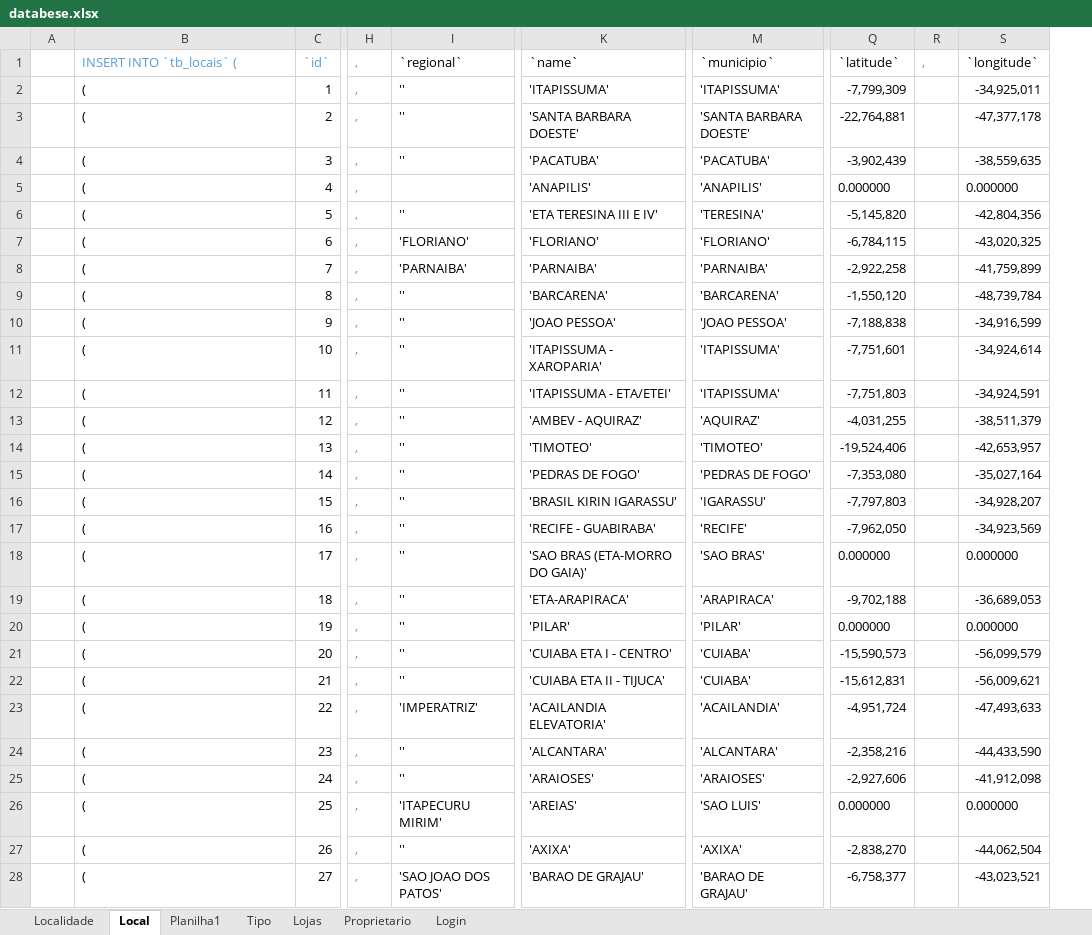
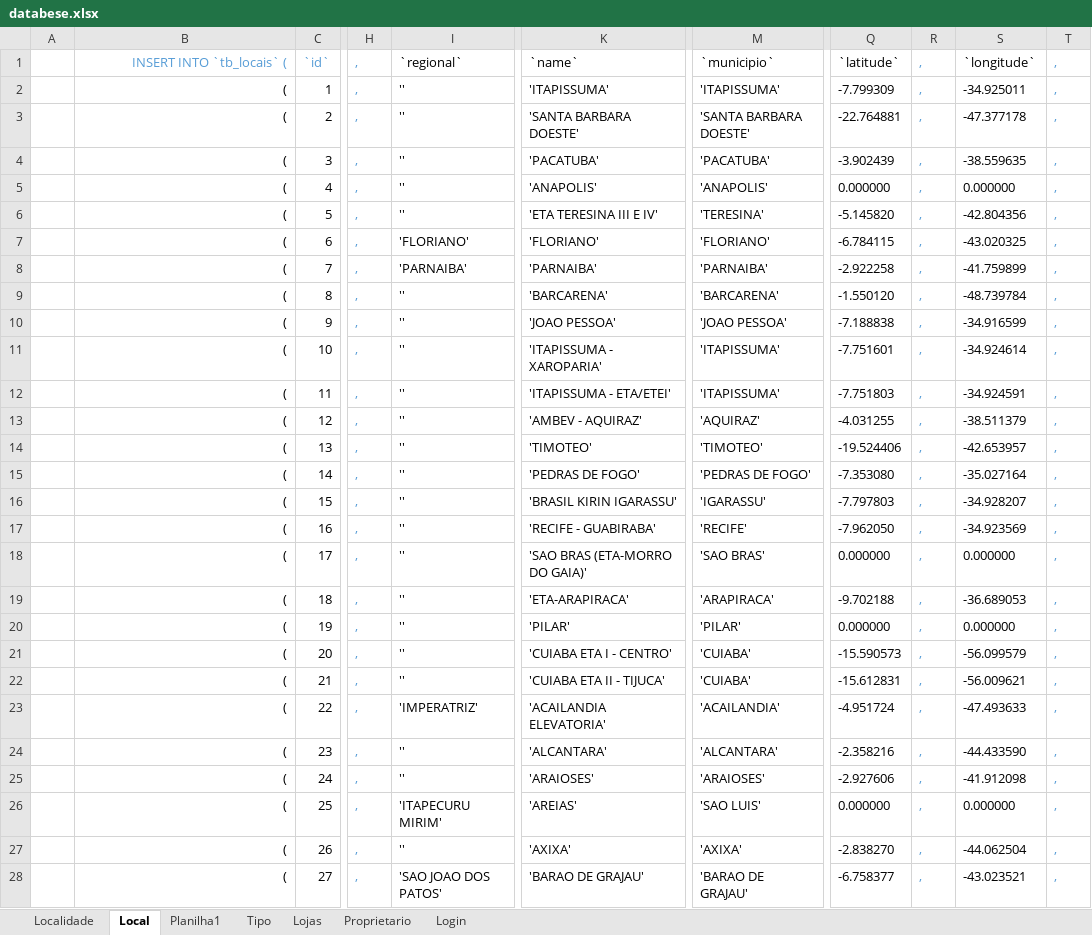
Before and after one commit to fabiobonina/php, an Excel workbook: _mapoteca/skyhub-Consulta/util/databese.xlsx, sheet Local, drawn as a sheet; only a part is shown, gaps mark what is left out; values as stored, in another font and other column widths than the file's, no borders; conditional formats not drawn; removed rows and columns are numbered as before the commit, all else as after; the diff covers the shown part only; the diff names each change by its address in the sheet, - before the commit and + after, or states it on an @@ line.

```diff
--- a/_mapoteca/skyhub-Consulta/util/databese.xlsx (sheet Local)
+++ b/_mapoteca/skyhub-Consulta/util/databese.xlsx (sheet Local)
-column Q, rows 1-28: `latitude` | -7,799,309 | -22,764,881 | -3,902,439 | 0.000000 | -5,145,820 | -6,784,115 | -2,922,258 | -1,550,120 | -7,188,838 | -7,751,601 | -7,751,803 | -4,031,255 | -19,524,406 | -7,353,080 | -7,797,803 | -7,962,050 | 0.000000 | -9,702,188 | 0.000000 | -15,590,573 | -15,612,831 | -4,951,724 | -2,358,216 | -2,927,606 | 0.000000 | -2,838,270 | -6,758,377
-column R, row 1: ,
-column S, rows 1-28: `longitude` | -34,925,011 | -47,377,178 | -38,559,635 | 0.000000 | -42,804,356 | -43,020,325 | -41,759,899 | -48,739,784 | -34,916,599 | -34,924,614 | -34,924,591 | -38,511,379 | -42,653,957 | -35,027,164 | -34,928,207 | -34,923,569 | 0.000000 | -36,689,053 | 0.000000 | -56,099,579 | -56,009,621 | -47,493,633 | -44,433,590 | -41,912,098 | 0.000000 | -44,062,504 | -43,023,521
+column Q, rows 1-28: `latitude` | -7.799309 | -22.764881 | -3.902439 | 0.000000 | -5.145820 | -6.784115 | -2.922258 | -1.550120 | -7.188838 | -7.751601 | -7.751803 | -4.031255 | -19.524406 | -7.353080 | -7.797803 | -7.962050 | 0.000000 | -9.702188 | 0.000000 | -15.590573 | -15.612831 | -4.951724 | -2.358216 | -2.927606 | 0.000000 | -2.838270 | -6.758377
+column R, rows 1-28: all ,
+column S, rows 1-28: `longitude` | -34.925011 | -47.377178 | -38.559635 | 0.000000 | -42.804356 | -43.020325 | -41.759899 | -48.739784 | -34.916599 | -34.924614 | -34.924591 | -38.511379 | -42.653957 | -35.027164 | -34.928207 | -34.923569 | 0.000000 | -36.689053 | 0.000000 | -56.099579 | -56.009621 | -47.493633 | -44.433590 | -41.912098 | 0.000000 | -44.062504 | -43.023521
+column T, rows 1-28: all ,
-B1:B28 alignment: left
+B1:B28 alignment: right
-I5: (empty)
+I5: ''
-K5: 'ANAPILIS'
+K5: 'ANAPOLIS'
-M5: 'ANAPILIS'
+M5: 'ANAPOLIS'
```
Also changed, not shown: 2 added rows, 7 edited cells and cell formats elsewhere in this sheet, 5 other files.
